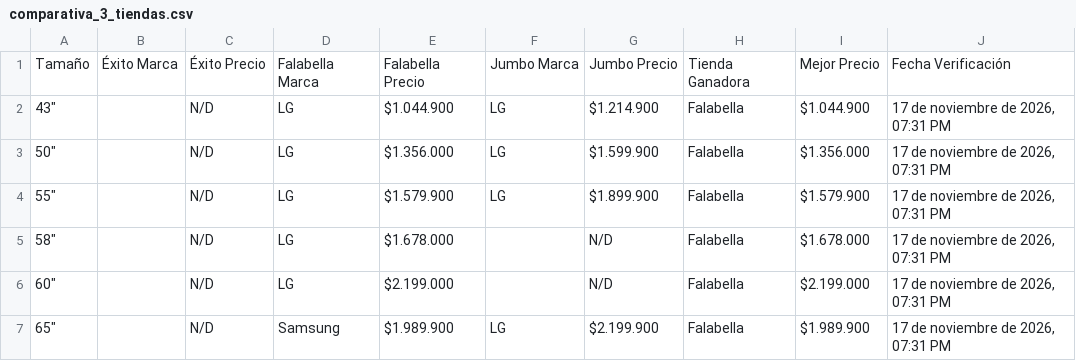
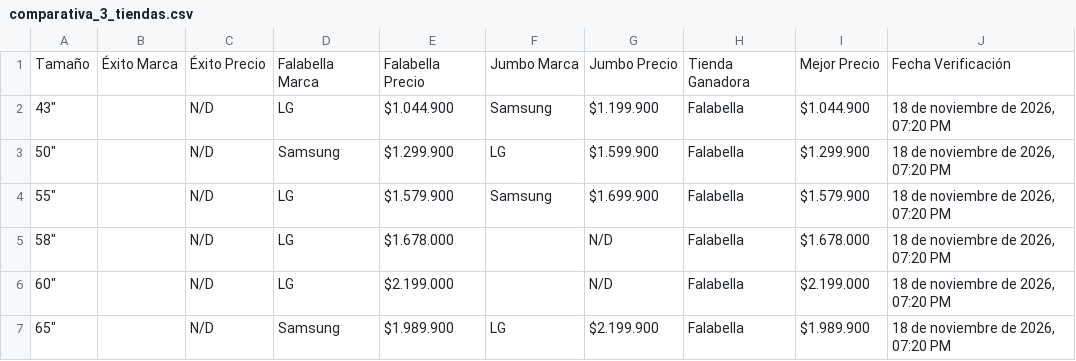
Before and after one commit to SamuelCamacho2008/portafolio-samuel-camacho, a CSV file: proyectos/tv-scraper/comparativa_3_tiendas.csv, drawn as a sheet.

```diff
--- a/proyectos/tv-scraper/comparativa_3_tiendas.csv
+++ b/proyectos/tv-scraper/comparativa_3_tiendas.csv
@@ -1,7 +1,7 @@
 Tamaño,Éxito Marca,Éxito Precio,Falabella Marca,Falabella Precio,Jumbo Marca,Jumbo Precio,Tienda Ganadora,Mejor Precio,Fecha Verificación
-"43""",,N/D,LG,$1.044.900,LG,$1.214.900,Falabella,$1.044.900,"17 de noviembre de 2026, 07:31 PM"
-"50""",,N/D,LG,$1.356.000,LG,$1.599.900,Falabella,$1.356.000,"17 de noviembre de 2026, 07:31 PM"
-"55""",,N/D,LG,$1.579.900,LG,$1.899.900,Falabella,$1.579.900,"17 de noviembre de 2026, 07:31 PM"
-"58""",,N/D,LG,$1.678.000,,N/D,Falabella,$1.678.000,"17 de noviembre de 2026, 07:31 PM"
-"60""",,N/D,LG,$2.199.000,,N/D,Falabella,$2.199.000,"17 de noviembre de 2026, 07:31 PM"
-"65""",,N/D,Samsung,$1.989.900,LG,$2.199.900,Falabella,$1.989.900,"17 de noviembre de 2026, 07:31 PM"
+"43""",,N/D,LG,$1.044.900,Samsung,$1.199.900,Falabella,$1.044.900,"18 de noviembre de 2026, 07:20 PM"
+"50""",,N/D,Samsung,$1.299.900,LG,$1.599.900,Falabella,$1.299.900,"18 de noviembre de 2026, 07:20 PM"
+"55""",,N/D,LG,$1.579.900,Samsung,$1.699.900,Falabella,$1.579.900,"18 de noviembre de 2026, 07:20 PM"
+"58""",,N/D,LG,$1.678.000,,N/D,Falabella,$1.678.000,"18 de noviembre de 2026, 07:20 PM"
+"60""",,N/D,LG,$2.199.000,,N/D,Falabella,$2.199.000,"18 de noviembre de 2026, 07:20 PM"
+"65""",,N/D,Samsung,$1.989.900,LG,$2.199.900,Falabella,$1.989.900,"18 de noviembre de 2026, 07:20 PM"
```
Also changed, not shown: proyectos/tv-scraper/comparativa_3_marcas.csv, proyectos/tv-scraper/top10_3tiendas_3marcas.csv, 5 other files.
